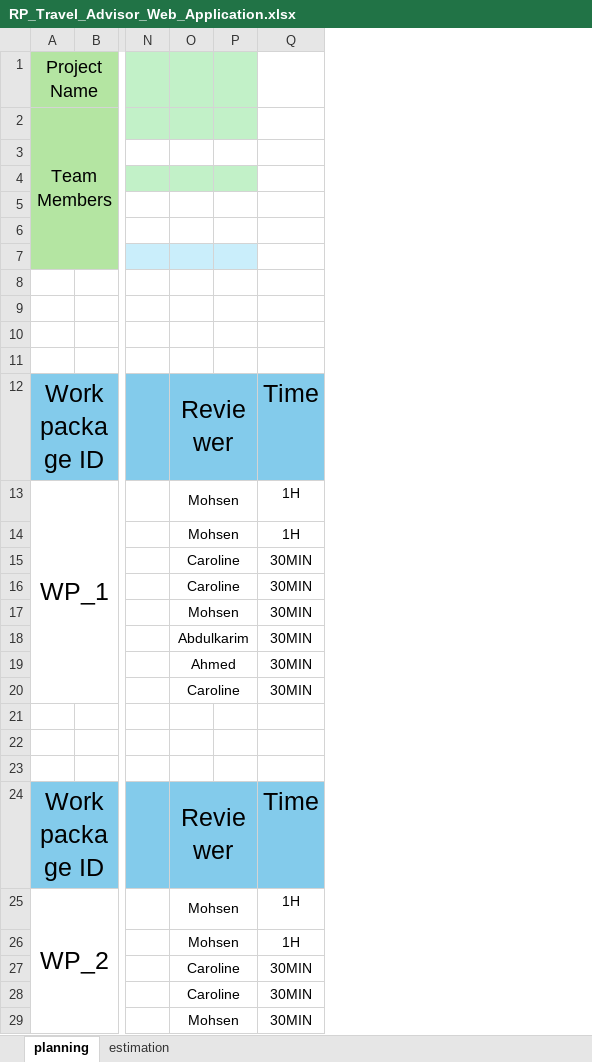
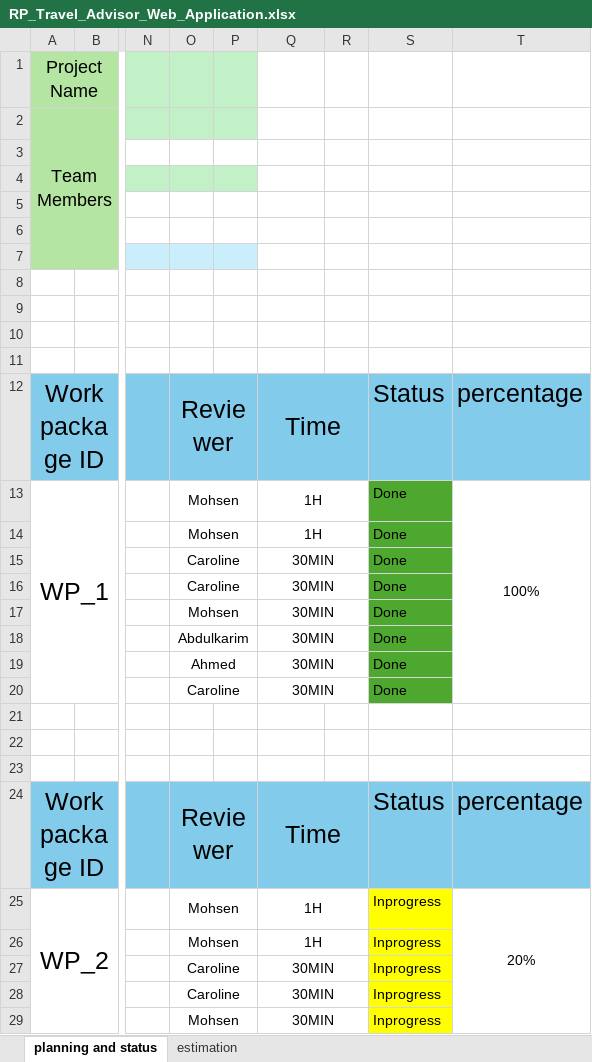
Before and after one commit to Mohamed-Mohsen98/Travel-Advisor-Web-Application, an Excel workbook: PMP/Release Planning/RP_Travel_Advisor_Web_Application.xlsx, sheet planning and status, drawn as a sheet; only a part is shown, gaps mark what is left out; values as stored, in another font and other column widths than the file's, no borders; removed rows and columns are numbered as before the commit, all else as after; the diff covers the shown part only; the diff names each change by its address in the sheet, - before the commit and + after, or states it on an @@ line.

Commit message:
Release Planning V1.0
project status report, with the following items:-

1- Overall release % of work completed

2- Tasks status (in the WBS)

3- Actual time spent so far by team members

```diff
--- a/PMP/Release Planning/RP_Travel_Advisor_Web_Application.xlsx (sheet planning and status)
+++ b/PMP/Release Planning/RP_Travel_Advisor_Web_Application.xlsx (sheet planning and status)
-sheet tab: planning
+sheet tab: planning and status
-column P, empty
+column P, empty
+column R, empty
+column S, rows 12-29: Status | Done | Done | Done | Done | Done | Done | Done | Done |  |  |  | Status | Inprogress | Inprogress | Inprogress | Inprogress | Inprogress
+column T, rows 12-25: percentage | 100% |  |  |  |  |  |  |  |  |  |  | percentage | 20%
+Q12:R12 merged
+Q13:R13 merged
+Q14:R14 merged
+Q15:R15 merged
+Q16:R16 merged
+Q17:R17 merged
+Q18:R18 merged
+Q19:R19 merged
+Q20:R20 merged
+Q24:R24 merged
+Q25:R25 merged
+Q26:R26 merged
+Q27:R27 merged
+Q28:R28 merged
+Q29:R29 merged
```
Also changed, not shown: 12 added rows, 4 edited cells, cell formats and merged cells elsewhere in this sheet, sheet estimation.
